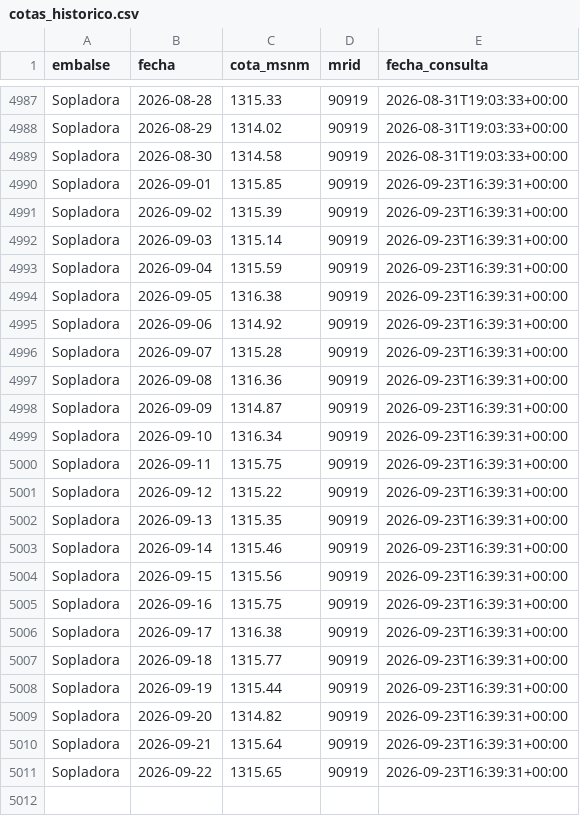
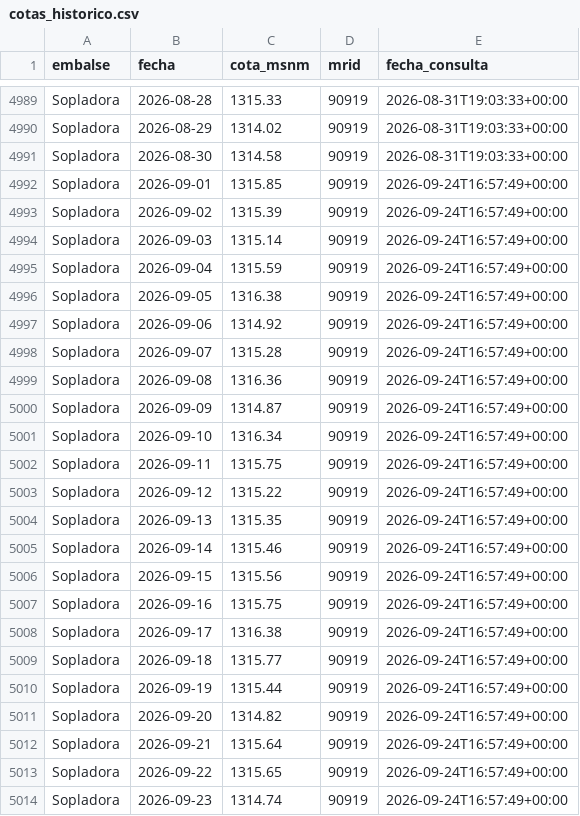
Before and after one commit to jordanvt18/cotas-embalses-ecuador, a CSV file: docs/datos/cotas_historico.csv, drawn as a sheet; only a part is shown, gaps mark what is left out; the diff covers the shown part only.

```diff
--- a/docs/datos/cotas_historico.csv
+++ b/docs/datos/cotas_historico.csv
@@ -4989,23 +4991,24 @@ Sopladora,2026-08-29,1314.02,90919,2026-08-31T19:03:33+00:00
 Sopladora,2026-08-30,1314.58,90919,2026-08-31T19:03:33+00:00
-Sopladora,2026-09-01,1315.85,90919,2026-09-23T16:39:31+00:00
-Sopladora,2026-09-02,1315.39,90919,2026-09-23T16:39:31+00:00
-Sopladora,2026-09-03,1315.14,90919,2026-09-23T16:39:31+00:00
-Sopladora,2026-09-04,1315.59,90919,2026-09-23T16:39:31+00:00
-Sopladora,2026-09-05,1316.38,90919,2026-09-23T16:39:31+00:00
-Sopladora,2026-09-06,1314.92,90919,2026-09-23T16:39:31+00:00
-Sopladora,2026-09-07,1315.28,90919,2026-09-23T16:39:31+00:00
-Sopladora,2026-09-08,1316.36,90919,2026-09-23T16:39:31+00:00
-Sopladora,2026-09-09,1314.87,90919,2026-09-23T16:39:31+00:00
-Sopladora,2026-09-10,1316.34,90919,2026-09-23T16:39:31+00:00
-Sopladora,2026-09-11,1315.75,90919,2026-09-23T16:39:31+00:00
-Sopladora,2026-09-12,1315.22,90919,2026-09-23T16:39:31+00:00
-Sopladora,2026-09-13,1315.35,90919,2026-09-23T16:39:31+00:00
-Sopladora,2026-09-14,1315.46,90919,2026-09-23T16:39:31+00:00
-Sopladora,2026-09-15,1315.56,90919,2026-09-23T16:39:31+00:00
-Sopladora,2026-09-16,1315.75,90919,2026-09-23T16:39:31+00:00
-Sopladora,2026-09-17,1316.38,90919,2026-09-23T16:39:31+00:00
-Sopladora,2026-09-18,1315.77,90919,2026-09-23T16:39:31+00:00
-Sopladora,2026-09-19,1315.44,90919,2026-09-23T16:39:31+00:00
-Sopladora,2026-09-20,1314.82,90919,2026-09-23T16:39:31+00:00
-Sopladora,2026-09-21,1315.64,90919,2026-09-23T16:39:31+00:00
-Sopladora,2026-09-22,1315.65,90919,2026-09-23T16:39:31+00:00
+Sopladora,2026-09-01,1315.85,90919,2026-09-24T16:57:49+00:00
+Sopladora,2026-09-02,1315.39,90919,2026-09-24T16:57:49+00:00
+Sopladora,2026-09-03,1315.14,90919,2026-09-24T16:57:49+00:00
+Sopladora,2026-09-04,1315.59,90919,2026-09-24T16:57:49+00:00
+Sopladora,2026-09-05,1316.38,90919,2026-09-24T16:57:49+00:00
+Sopladora,2026-09-06,1314.92,90919,2026-09-24T16:57:49+00:00
+Sopladora,2026-09-07,1315.28,90919,2026-09-24T16:57:49+00:00
+Sopladora,2026-09-08,1316.36,90919,2026-09-24T16:57:49+00:00
+Sopladora,2026-09-09,1314.87,90919,2026-09-24T16:57:49+00:00
+Sopladora,2026-09-10,1316.34,90919,2026-09-24T16:57:49+00:00
+Sopladora,2026-09-11,1315.75,90919,2026-09-24T16:57:49+00:00
+Sopladora,2026-09-12,1315.22,90919,2026-09-24T16:57:49+00:00
+Sopladora,2026-09-13,1315.35,90919,2026-09-24T16:57:49+00:00
+Sopladora,2026-09-14,1315.46,90919,2026-09-24T16:57:49+00:00
+Sopladora,2026-09-15,1315.56,90919,2026-09-24T16:57:49+00:00
+Sopladora,2026-09-16,1315.75,90919,2026-09-24T16:57:49+00:00
+Sopladora,2026-09-17,1316.38,90919,2026-09-24T16:57:49+00:00
+Sopladora,2026-09-18,1315.77,90919,2026-09-24T16:57:49+00:00
+Sopladora,2026-09-19,1315.44,90919,2026-09-24T16:57:49+00:00
+Sopladora,2026-09-20,1314.82,90919,2026-09-24T16:57:49+00:00
+Sopladora,2026-09-21,1315.64,90919,2026-09-24T16:57:49+00:00
+Sopladora,2026-09-22,1315.65,90919,2026-09-24T16:57:49+00:00
+Sopladora,2026-09-23,1314.74,90919,2026-09-24T16:57:49+00:00
```
Also changed, not shown: 2 added rows and 44 edited cells elsewhere in this file, data/generacion/generacion_cenace.csv, data/raw/cotas_historico.csv, 18 other files.
